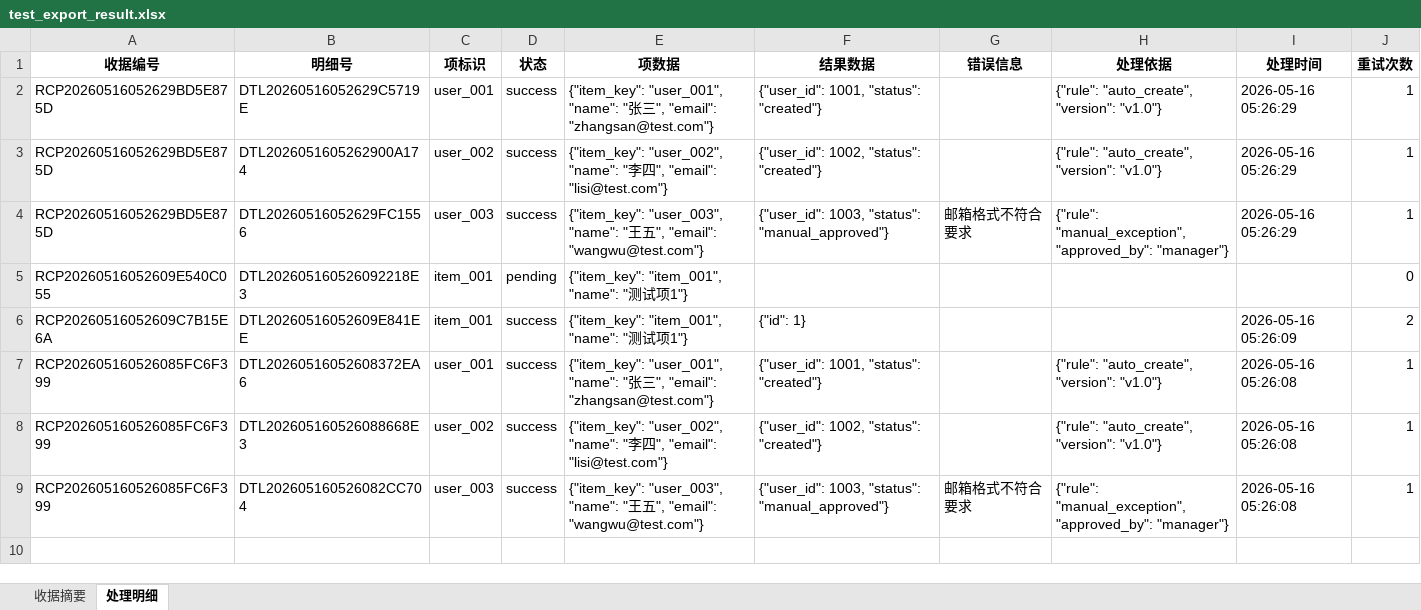
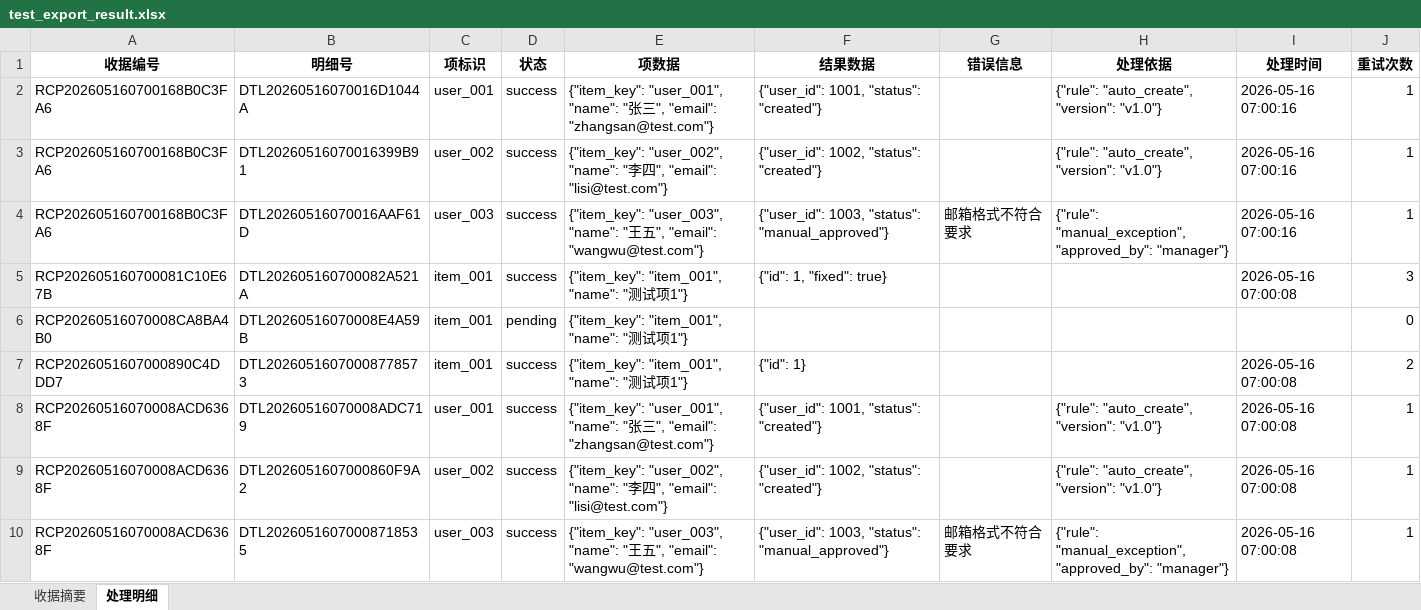
Before and after one commit to lizyyy/solo, an Excel workbook: zy70510/test_export_result.xlsx, sheet 处理明细, drawn as a sheet; values as stored, in another font and other column widths than the file's, no borders; addresses are those after the commit; the diff names each change by its address in the sheet, - before the commit and + after, or states it on an @@ line.

```diff
--- a/zy70510/test_export_result.xlsx (sheet 处理明细)
+++ b/zy70510/test_export_result.xlsx (sheet 处理明细)
-A2:A4 (收据编号): RCP20260516052629BD5E875D
+A2:A4 (收据编号): RCP202605160700168B0C3FA6
-B2 (明细号): DTL20260516052629C5719E
+B2 (明细号): DTL20260516070016D1044A
-I2:I4 (处理时间): 2026-05-16 05:26:29
+I2:I4 (处理时间): 2026-05-16 07:00:16
-B3 (明细号): DTL2026051605262900A174
+B3 (明细号): DTL20260516070016399B91
-B4 (明细号): DTL20260516052629FC1556
+B4 (明细号): DTL20260516070016AAF61D
+row 5: RCP202605160700081C10E67B | DTL202605160700082A521A | item_001 | success | {"item_key": "item_001", "name": "测试项1"} | {"id": 1, "fixed": true} |  |  | 2026-05-16 07:00:08 | 3
-A6 (收据编号): RCP20260516052609E540C055
+A6 (收据编号): RCP20260516070008CA8BA4B0
-B6 (明细号): DTL202605160526092218E3
+B6 (明细号): DTL20260516070008E4A59B
-A7 (收据编号): RCP20260516052609C7B15E6A
+A7 (收据编号): RCP2026051607000890C4DDD7
-B7 (明细号): DTL20260516052609E841EE
+B7 (明细号): DTL20260516070008778573
-I7 (处理时间): 2026-05-16 05:26:09
+I7 (处理时间): 2026-05-16 07:00:08
-A8:A10 (收据编号): RCP202605160526085FC6F399
+A8:A10 (收据编号): RCP20260516070008ACD6368F
-B8 (明细号): DTL20260516052608372EA6
+B8 (明细号): DTL20260516070008ADC719
-I8:I10 (处理时间): 2026-05-16 05:26:08
+I8:I10 (处理时间): 2026-05-16 07:00:08
-B9 (明细号): DTL202605160526088668E3
+B9 (明细号): DTL2026051607000860F9A2
-B10 (明细号): DTL202605160526082CC704
+B10 (明细号): DTL20260516070008718535
```
Also changed, not shown: sheet 收据摘要, 2 other files.
